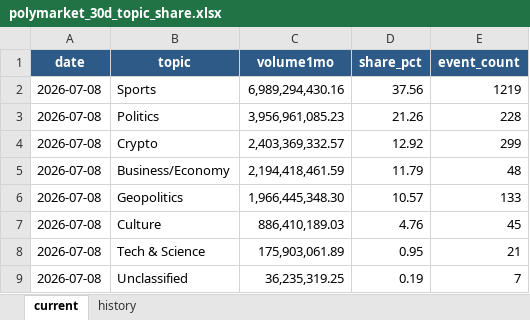
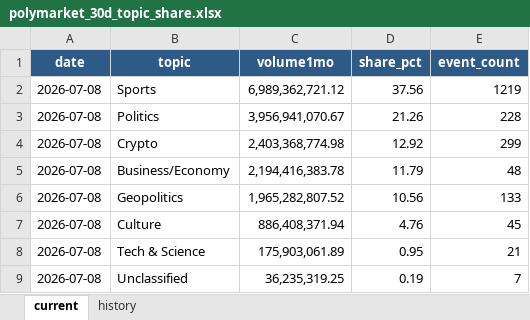
Before and after one commit to meiyaobuyao123-hash/testchatgpthybrid, an Excel workbook: docs/data/polymarket_30d_topic_share.xlsx, sheet current, drawn as a sheet; values as stored, in another font and other column widths than the file's, no borders; the diff names each change by its address in the sheet, - before the commit and + after, or states it on an @@ line.

```diff
--- a/docs/data/polymarket_30d_topic_share.xlsx (sheet current)
+++ b/docs/data/polymarket_30d_topic_share.xlsx (sheet current)
-C2 (volume1mo): 6,989,294,430.16
+C2 (volume1mo): 6,989,362,721.12
-C3 (volume1mo): 3,956,961,085.23
+C3 (volume1mo): 3,956,941,070.67
-C4 (volume1mo): 2,403,369,332.57
+C4 (volume1mo): 2,403,368,774.98
-C5 (volume1mo): 2,194,418,461.59
+C5 (volume1mo): 2,194,416,383.78
-C6 (volume1mo): 1,966,445,348.30
+C6 (volume1mo): 1,965,282,807.52
-D6 (share_pct): 10.57
+D6 (share_pct): 10.56
-C7 (volume1mo): 886,410,189.03
+C7 (volume1mo): 886,408,371.94
```
Also changed, not shown: sheet history, 4 other files.
